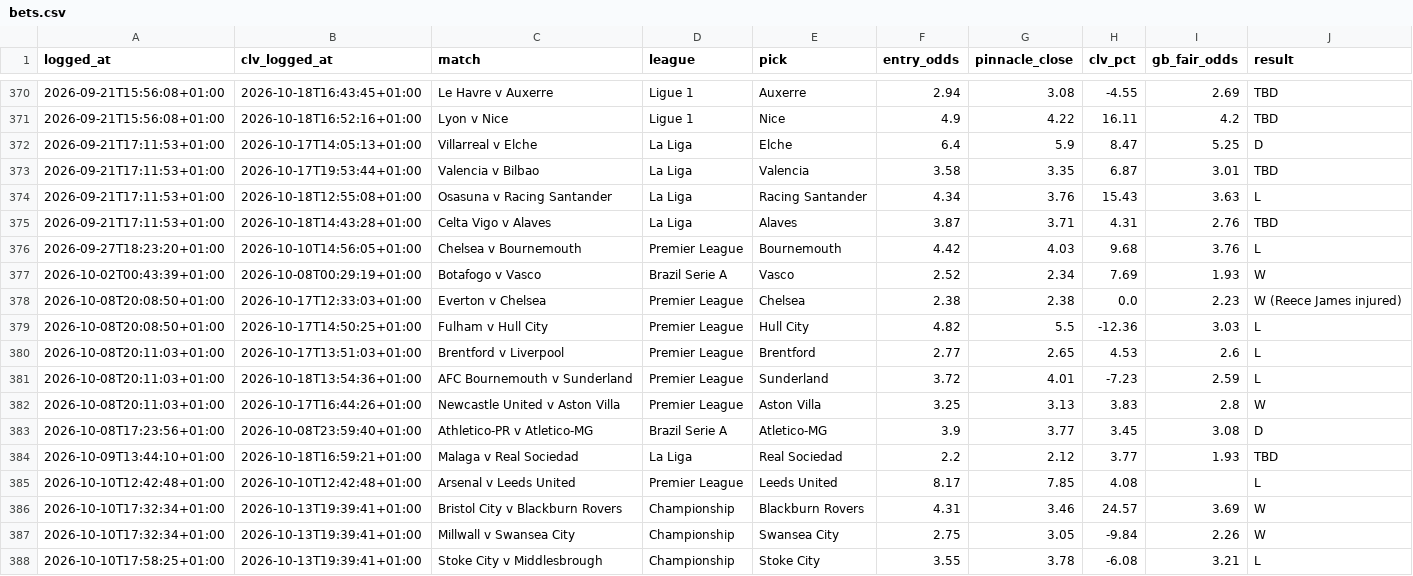
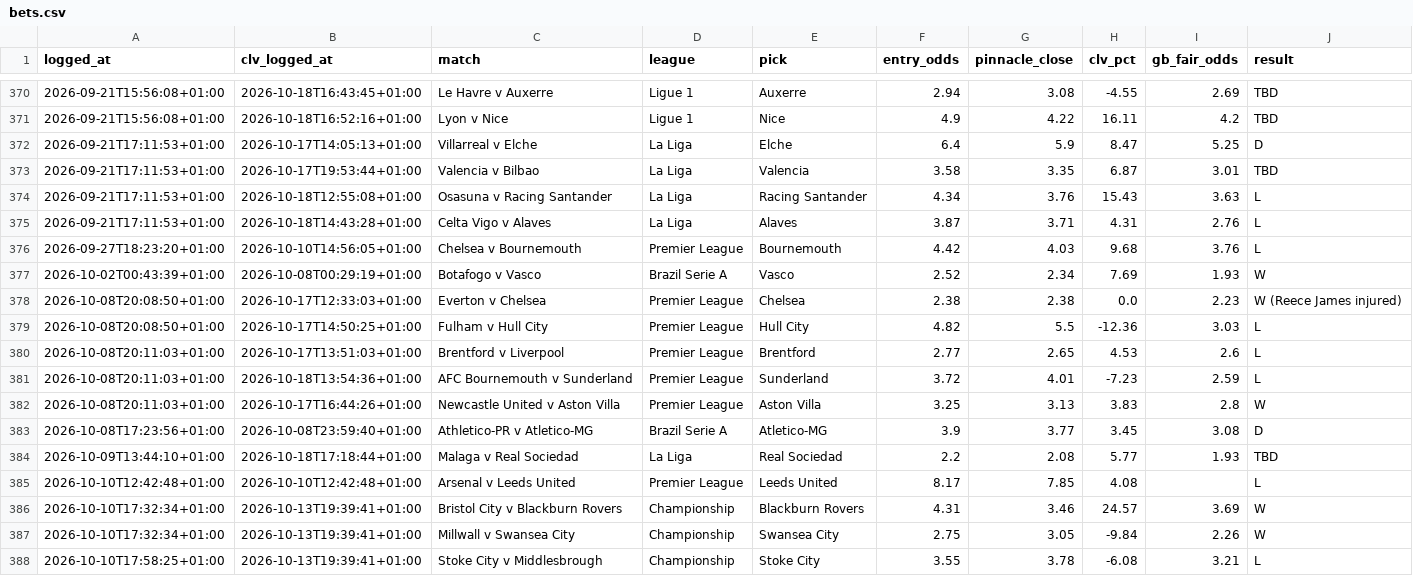
Before and after one commit to Rodzzinho/gamebreaker-dashboard, a CSV file: data/bets.csv, drawn as a sheet; only a part is shown, gaps mark what is left out.

Commit message:
Refresh dashboard data: 397 settled

```diff
--- a/data/bets.csv
+++ b/data/bets.csv
@@ -374,3 +374,3 @@ logged_at,clv_logged_at,match,league,pick,entry_odds,pinnacle_close,clv_pct,gb_f
 2026-09-21T17:11:53+01:00,2026-10-18T12:55:08+01:00,Osasuna v Racing Santander,La Liga,Racing Santander,4.34,3.76,15.43,3.63,L
-2026-09-21T17:11:53+01:00,2026-10-18T14:43:28+01:00,Celta Vigo v Alaves,La Liga,Alaves,3.87,3.71,4.31,2.76,TBD
+2026-09-21T17:11:53+01:00,2026-10-18T14:43:28+01:00,Celta Vigo v Alaves,La Liga,Alaves,3.87,3.71,4.31,2.76,L
 2026-09-27T18:23:20+01:00,2026-10-10T14:56:05+01:00,Chelsea v Bournemouth,Premier League,Bournemouth,4.42,4.03,9.68,3.76,L
@@ -383,3 +383,3 @@ logged_at,clv_logged_at,match,league,pick,entry_odds,pinnacle_close,clv_pct,gb_f
 2026-10-08T17:23:56+01:00,2026-10-08T23:59:40+01:00,Athletico-PR v Atletico-MG,Brazil Serie A,Atletico-MG,3.9,3.77,3.45,3.08,D
-2026-10-09T13:44:10+01:00,2026-10-18T16:59:21+01:00,Malaga v Real Sociedad,La Liga,Real Sociedad,2.2,2.12,3.77,1.93,TBD
+2026-10-09T13:44:10+01:00,2026-10-18T17:18:44+01:00,Malaga v Real Sociedad,La Liga,Real Sociedad,2.2,2.08,5.77,1.93,TBD
 2026-10-10T12:42:48+01:00,2026-10-10T12:42:48+01:00,Arsenal v Leeds United,Premier League,Leeds United,8.17,7.85,4.08,,L
```
Also changed, not shown: 2 other files.
